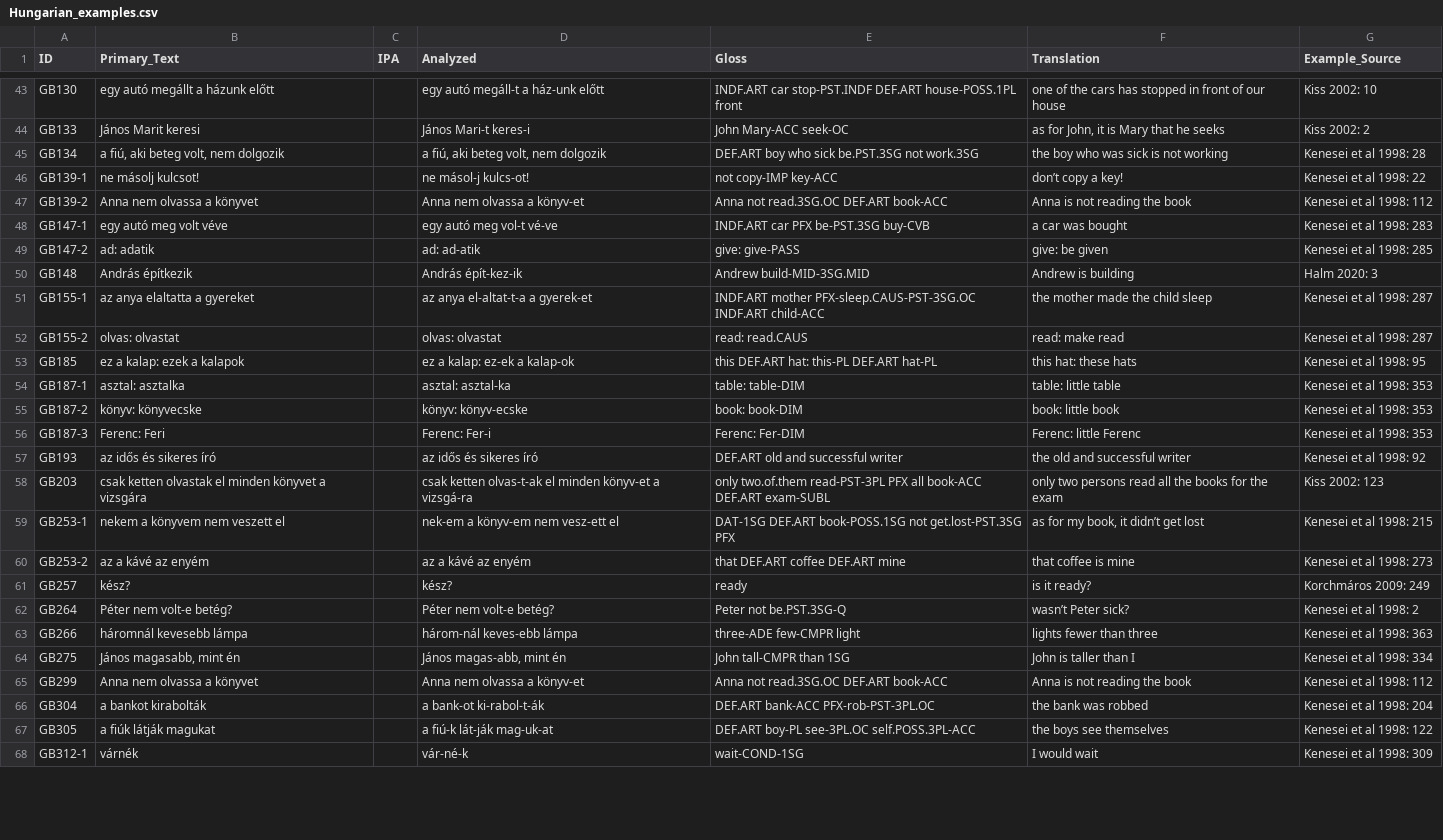
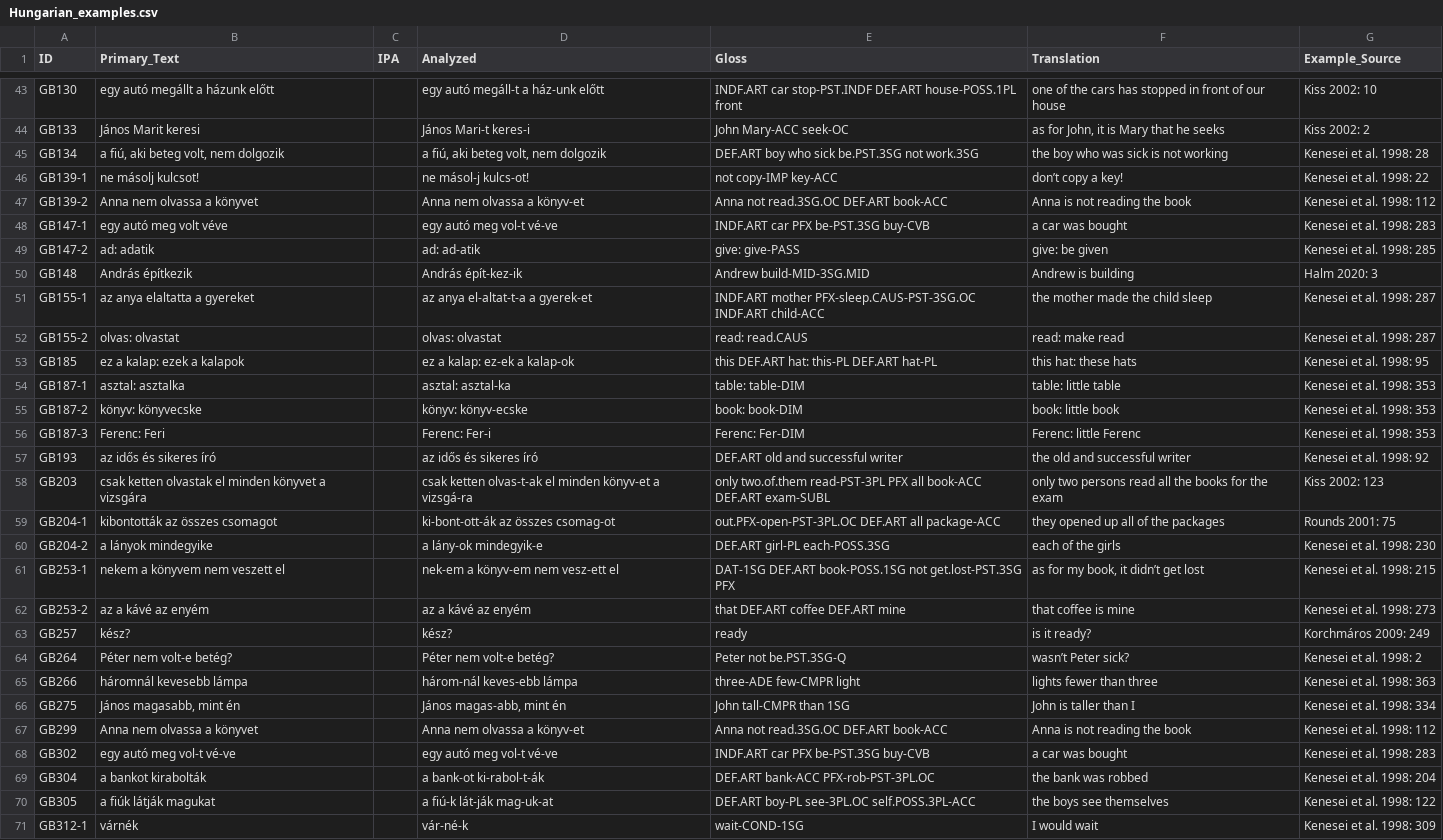
Before and after one commit to cldf-datasets/uratyp, a CSV file: raw/GB/language-tables/Hungarian_examples.csv, drawn as a sheet; only a part is shown, gaps mark what is left out; addresses are those after the commit; the diff covers the shown part only; the diff names each change by its address in the sheet, - before the commit and + after, or states it on an @@ line.

```diff
--- a/raw/GB/language-tables/Hungarian_examples.csv
+++ b/raw/GB/language-tables/Hungarian_examples.csv
-G45 (Example_Source): Kenesei et al 1998: 28
+G45 (Example_Source): Kenesei et al. 1998: 28
-G46 (Example_Source): Kenesei et al 1998: 22
+G46 (Example_Source): Kenesei et al. 1998: 22
-G47 (Example_Source): Kenesei et al 1998: 112
+G47 (Example_Source): Kenesei et al. 1998: 112
-G48 (Example_Source): Kenesei et al 1998: 283
+G48 (Example_Source): Kenesei et al. 1998: 283
-G49 (Example_Source): Kenesei et al 1998: 285
+G49 (Example_Source): Kenesei et al. 1998: 285
-G51:G52 (Example_Source): Kenesei et al 1998: 287
+G51:G52 (Example_Source): Kenesei et al. 1998: 287
-G53 (Example_Source): Kenesei et al 1998: 95
+G53 (Example_Source): Kenesei et al. 1998: 95
-G54:G56 (Example_Source): Kenesei et al 1998: 353
+G54:G56 (Example_Source): Kenesei et al. 1998: 353
-G57 (Example_Source): Kenesei et al 1998: 92
+G57 (Example_Source): Kenesei et al. 1998: 92
+row 59: GB204-1 | kibontották az összes csomagot |  | ki-bont-ott-ák az összes csomag-ot | out.PFX-open-PST-3PL.OC DEF.ART all package-ACC | they opened up all of the packages | Rounds 2001: 75
+row 60: GB204-2 | a lányok mindegyike |  | a lány-ok mindegyik-e | DEF.ART girl-PL each-POSS.3SG | each of the girls | Kenesei et al. 1998: 230
-G61 (Example_Source): Kenesei et al 1998: 215
+G61 (Example_Source): Kenesei et al. 1998: 215
-G62 (Example_Source): Kenesei et al 1998: 273
+G62 (Example_Source): Kenesei et al. 1998: 273
-G64 (Example_Source): Kenesei et al 1998: 2
+G64 (Example_Source): Kenesei et al. 1998: 2
-G65 (Example_Source): Kenesei et al 1998: 363
+G65 (Example_Source): Kenesei et al. 1998: 363
-G66 (Example_Source): Kenesei et al 1998: 334
+G66 (Example_Source): Kenesei et al. 1998: 334
-G67 (Example_Source): Kenesei et al 1998: 112
+G67 (Example_Source): Kenesei et al. 1998: 112
+row 68: GB302 | egy autó meg vol-t vé-ve |  | egy autó meg vol-t vé-ve | INDF.ART car PFX be-PST.3SG buy-CVB | a car was bought | Kenesei et al. 1998: 283
-G69 (Example_Source): Kenesei et al 1998: 204
+G69 (Example_Source): Kenesei et al. 1998: 204
-G70 (Example_Source): Kenesei et al 1998: 122
+G70 (Example_Source): Kenesei et al. 1998: 122
-G71 (Example_Source): Kenesei et al 1998: 309
+G71 (Example_Source): Kenesei et al. 1998: 309
```
Also changed, not shown: 42 edited cells elsewhere in this file, raw/GB/language-tables/Hungarian.csv.
